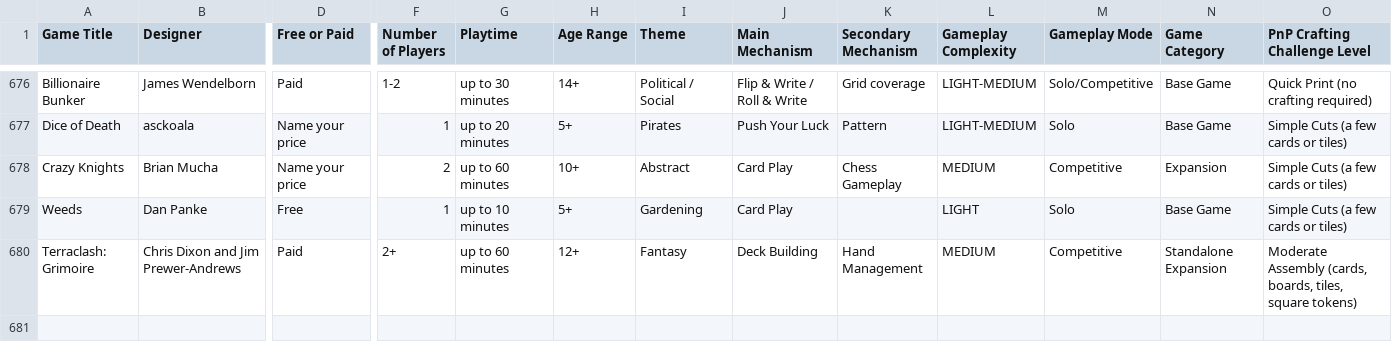
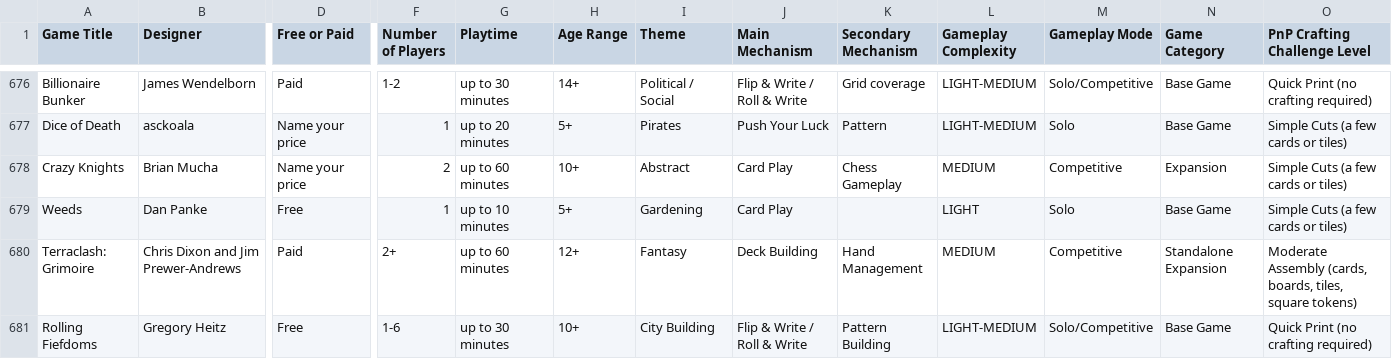
Before and after one commit to mgonzalvez/pnpfinder-lite, a CSV file: data/games.csv, drawn as a sheet; only a part is shown, gaps mark what is left out; rows hold the shown columns only; the diff names each change by its address in the sheet, - before the commit and + after, or states it on an @@ line.

Commit message:
chore: sync games.csv from Google Sheets (normalized from SHEET headers)

```diff
--- a/data/games.csv
+++ b/data/games.csv
+row 681: Rolling Fiefdoms | Gregory Heitz | Free | 1-6 | up to 30 minutes | 10+ | City Building | Flip & Write / Roll & Write | Pattern Building | LIGHT-MEDIUM | Solo/Competitive | Base Game | Quick Print (no crafting required)
```
